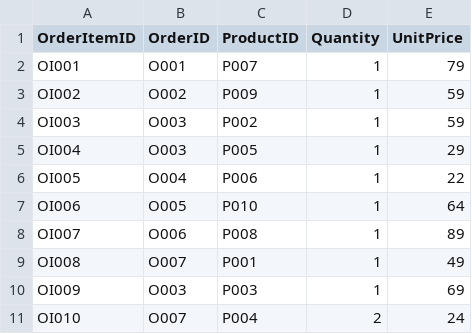
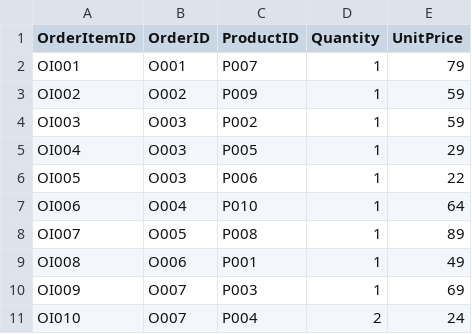
Before and after one commit to DhatriBhatt/PulseIQ, a CSV file: data/raw/Order_Items.csv, drawn as a sheet.

```diff
--- a/data/raw/Order_Items.csv
+++ b/data/raw/Order_Items.csv
@@ -5,7 +5,7 @@ OI003,O003,P002,1,59
 OI004,O003,P005,1,29
-OI005,O004,P006,1,22
-OI006,O005,P010,1,64
-OI007,O006,P008,1,89
-OI008,O007,P001,1,49
-OI009,O003,P003,1,69
+OI005,O003,P006,1,22
+OI006,O004,P010,1,64
+OI007,O005,P008,1,89
+OI008,O006,P001,1,49
+OI009,O007,P003,1,69
 OI010,O007,P004,2,24
```
Also changed, not shown: data/raw/Orders.csv, 2 other files.
